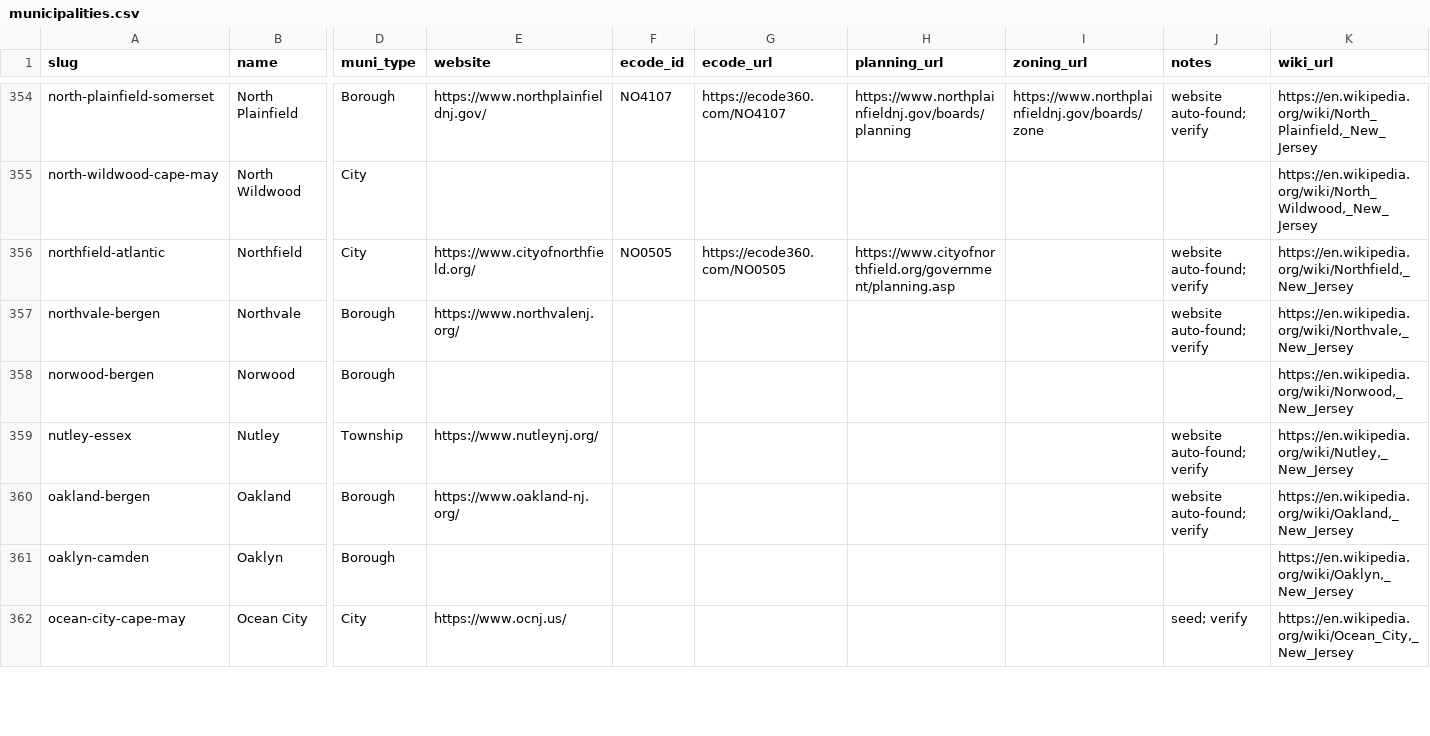
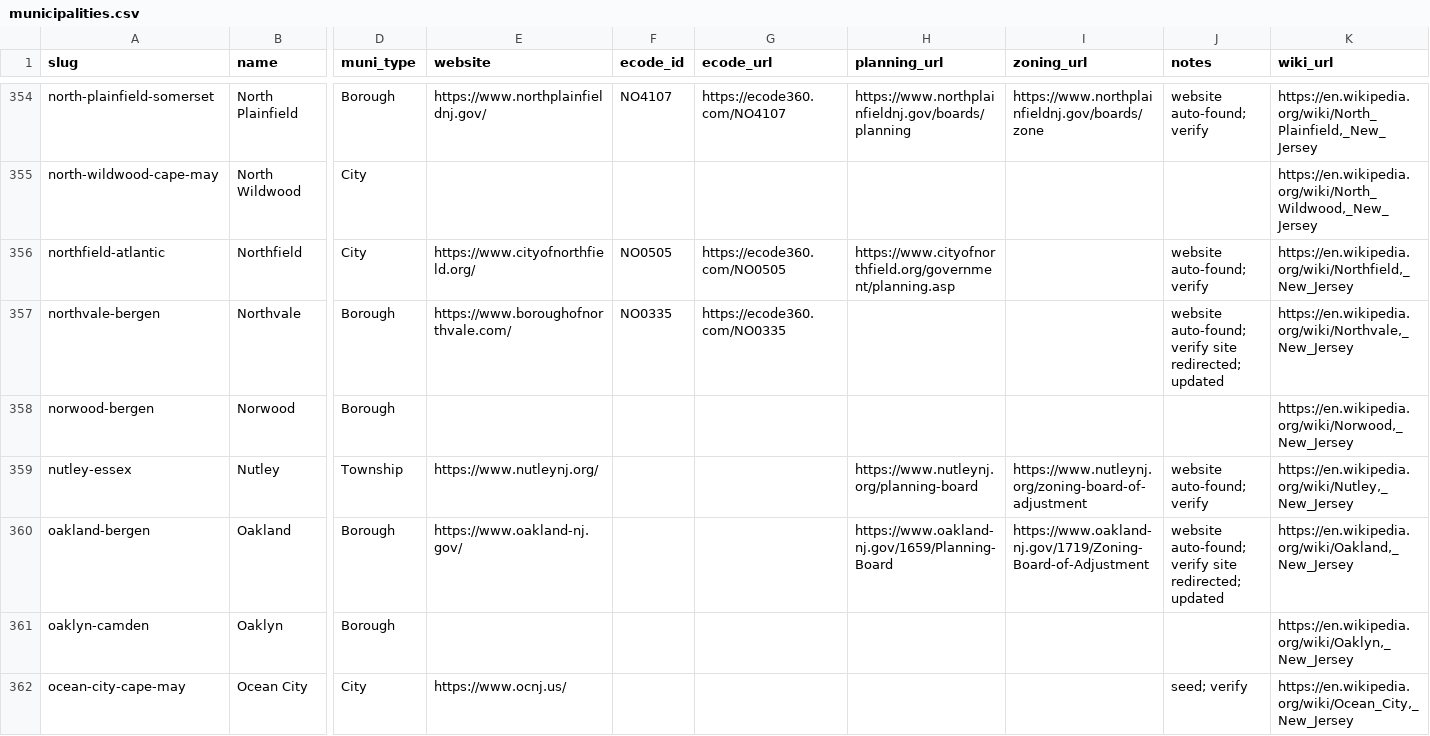
Before and after one commit to rujimhenry-wq/Agendas, a CSV file: data/municipalities.csv, drawn as a sheet; only a part is shown, gaps mark what is left out; the diff covers the shown part only; the diff names each change by its address in the sheet, - before the commit and + after, or states it on an @@ line.

```diff
--- a/data/municipalities.csv
+++ b/data/municipalities.csv
-E357 (website): https://www.northvalenj.org/
+E357 (website): https://www.boroughofnorthvale.com/
-F357 (ecode_id): (empty)
+F357 (ecode_id): NO0335
-G357 (ecode_url): (empty)
+G357 (ecode_url): https://ecode360.com/NO0335
-J357 (notes): website auto-found; verify
+J357 (notes): website auto-found; verify site redirected; updated
-H359 (planning_url): (empty)
+H359 (planning_url): https://www.nutleynj.org/planning-board
-I359 (zoning_url): (empty)
+I359 (zoning_url): https://www.nutleynj.org/zoning-board-of-adjustment
-E360 (website): https://www.oakland-nj.org/
+E360 (website): https://www.oakland-nj.gov/
-H360 (planning_url): (empty)
+H360 (planning_url): https://www.oakland-nj.gov/1659/Planning-Board
-I360 (zoning_url): (empty)
+I360 (zoning_url): https://www.oakland-nj.gov/1719/Zoning-Board-of-Adjustment
-J360 (notes): website auto-found; verify
+J360 (notes): website auto-found; verify site redirected; updated
```
Also changed, not shown: 71 edited cells elsewhere in this file, 3 other files.
